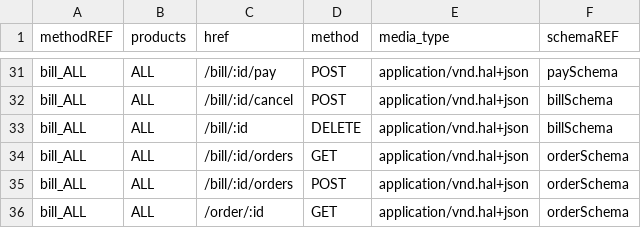
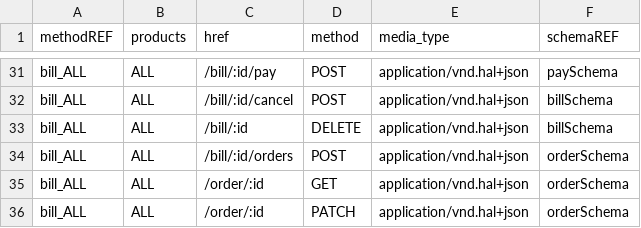
Before and after one commit to 0xwav3s/TEGY-API, a CSV file: app/core/csv/OPTIONS_RESOURCE_TABLE.csv, drawn as a sheet; only a part is shown, gaps mark what is left out; the shorter side is filled out with more unchanged rows.

```diff
--- a/app/core/csv/OPTIONS_RESOURCE_TABLE.csv
+++ b/app/core/csv/OPTIONS_RESOURCE_TABLE.csv
@@ -33,3 +33,2 @@ bill_ALL,ALL,/bill/:id/cancel,POST,application/vnd.hal+json,billSchema
 bill_ALL,ALL,/bill/:id,DELETE,application/vnd.hal+json,billSchema
-bill_ALL,ALL,/bill/:id/orders,GET,application/vnd.hal+json,orderSchema
 bill_ALL,ALL,/bill/:id/orders,POST,application/vnd.hal+json,orderSchema
```
Also changed, not shown: app/core/csv/ENDPOINT_RESOURCE_TABLE.csv, app/core/csv/LINKS_RESOURCE_TABLE.csv, 14 other files.
